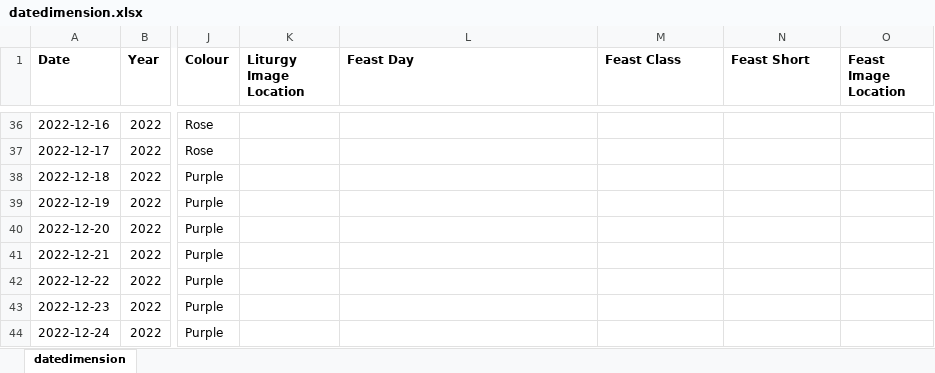
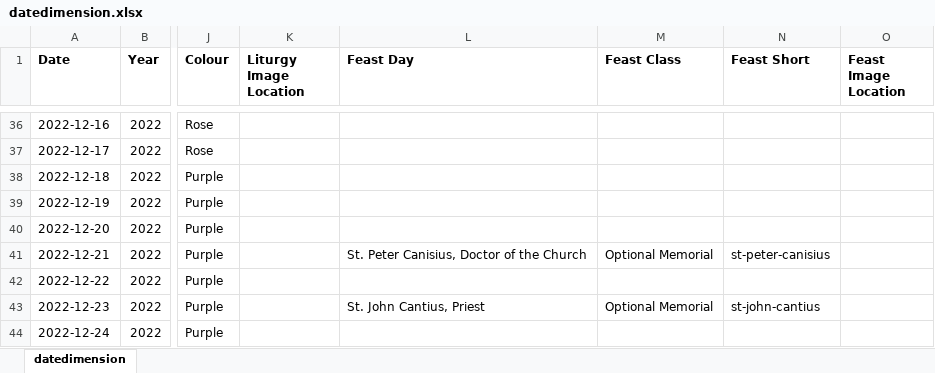
Before and after one commit to KevinSequeira/ave-christus-rex, an Excel workbook: static/documents/datedimension.xlsx, sheet datedimension, drawn as a sheet; only a part is shown, gaps mark what is left out; values as stored, in another font and other column widths than the file's, no borders; the diff names each change by its address in the sheet, - before the commit and + after, or states it on an @@ line.

```diff
--- a/static/documents/datedimension.xlsx (sheet datedimension)
+++ b/static/documents/datedimension.xlsx (sheet datedimension)
-L41 (Feast Day): (empty)
+L41 (Feast Day): St. Peter Canisius, Doctor of the Church
-M41 (Feast Class): (empty)
+M41 (Feast Class): Optional Memorial
-N41 (Feast Short): (empty)
+N41 (Feast Short): st-peter-canisius
-L43 (Feast Day): (empty)
+L43 (Feast Day): St. John Cantius, Priest
-M43 (Feast Class): (empty)
+M43 (Feast Class): Optional Memorial
-N43 (Feast Short): (empty)
+N43 (Feast Short): st-john-cantius
```
Also changed, not shown: 8 other files.
